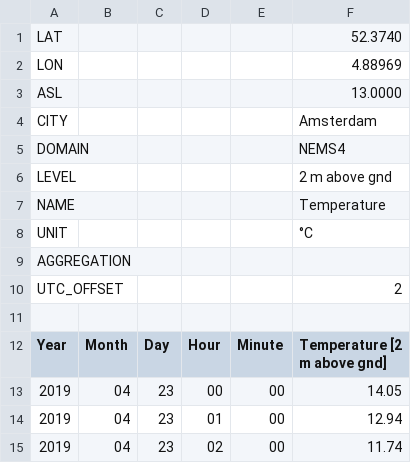
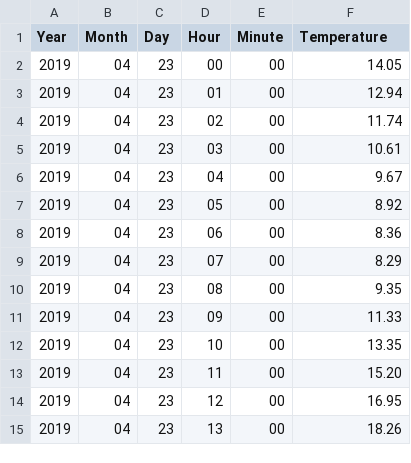
Before and after one commit to SiebrenKazemier/DataVisualisatie, a CSV file: Week3/temperatuur.csv, drawn as a sheet; only a part is shown; the shorter side is filled out with more unchanged rows.

Commit message:
Opdracht week 4

```diff
--- a/Week3/temperatuur.csv
+++ b/Week3/temperatuur.csv
@@ -1,13 +1,2 @@
-LAT;;;;;52.3740
-LON;;;;;4.88969
-ASL;;;;;13.0000
-CITY;;;;;Amsterdam
-DOMAIN;;;;;NEMS4
-LEVEL;;;;;2 m above gnd
-NAME;;;;;Temperature
-UNIT;;;;;°C
-AGGREGATION;;;;;
-UTC_OFFSET;;;;;2
-
-Year;Month;Day;Hour;Minute;Temperature  [2 m above gnd]
+Year;Month;Day;Hour;Minute;Temperature
 2019;04;23;00;00;14.05
```
Also changed, not shown: 20 other files.
